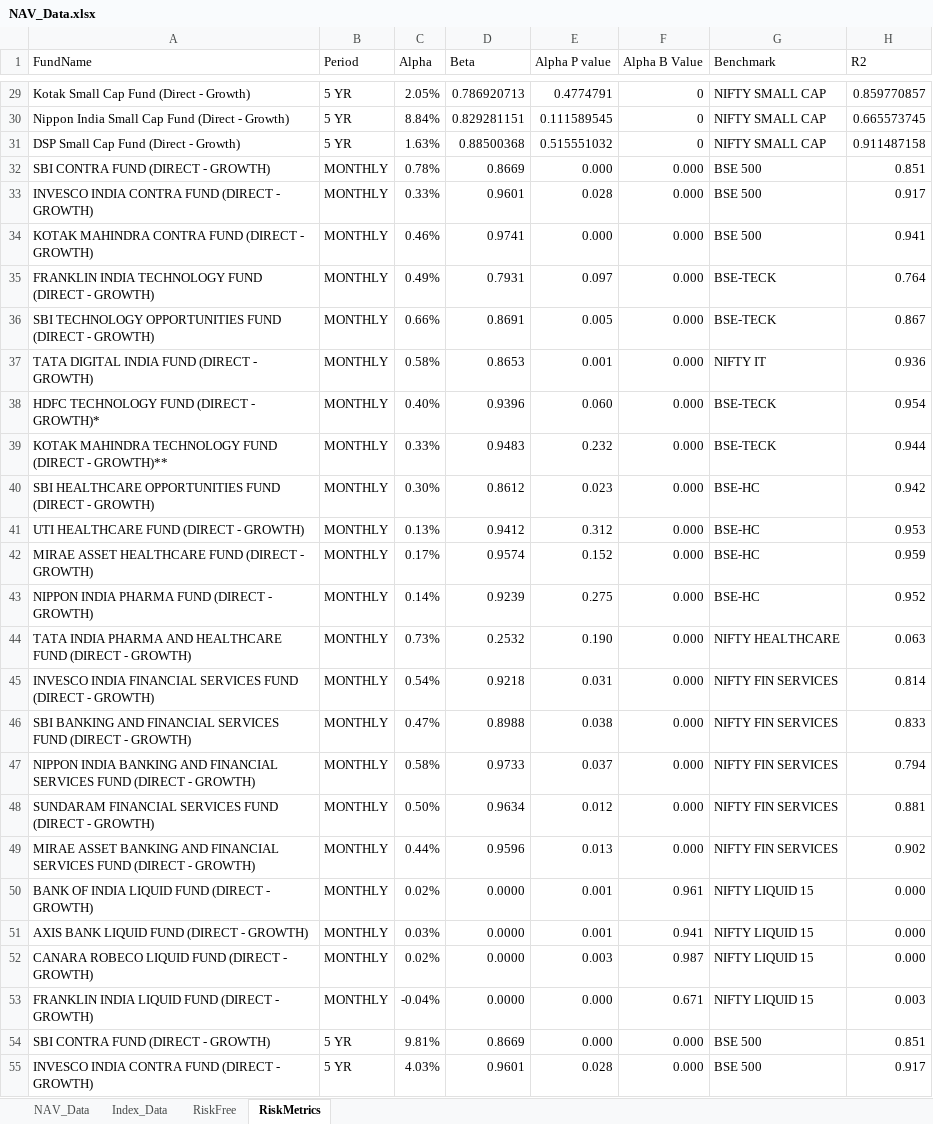
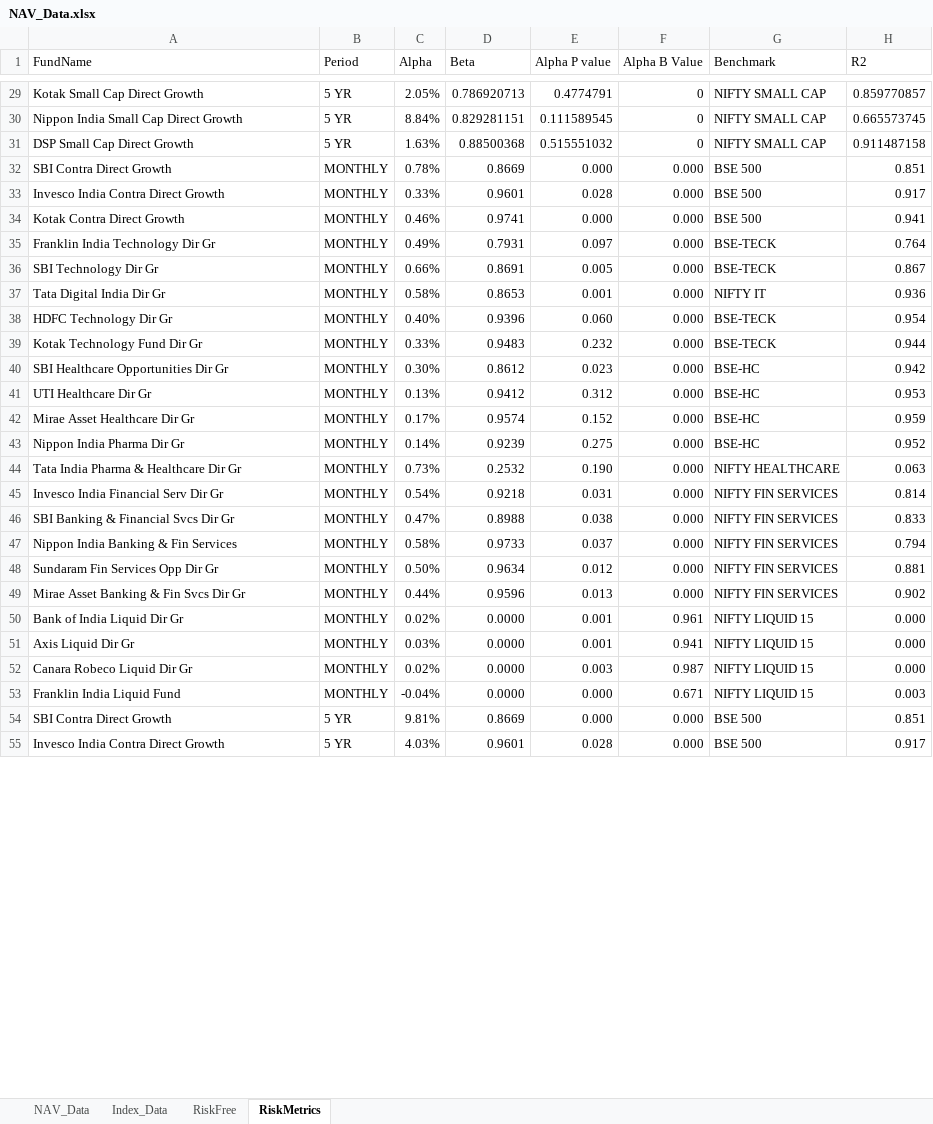
Before and after one commit to anand-agarwal/iqf_project, an Excel workbook: dashboard/NAV_Data.xlsx, sheet RiskMetrics, drawn as a sheet; only a part is shown, gaps mark what is left out; values as stored, in another font and other column widths than the file's, no borders; the diff covers the shown part only; the diff names each change by its address in the sheet, - before the commit and + after, or states it on an @@ line.

```diff
--- a/dashboard/NAV_Data.xlsx (sheet RiskMetrics)
+++ b/dashboard/NAV_Data.xlsx (sheet RiskMetrics)
-A29 (FundName): Kotak Small Cap Fund (Direct - Growth)
+A29 (FundName): Kotak Small Cap Direct Growth
-A30 (FundName): Nippon India Small Cap Fund (Direct - Growth)
+A30 (FundName): Nippon India Small Cap Direct Growth
-A31 (FundName): DSP Small Cap Fund (Direct - Growth)
+A31 (FundName): DSP Small Cap Direct Growth
-A32 (FundName): SBI CONTRA FUND (DIRECT - GROWTH)
+A32 (FundName): SBI Contra Direct Growth
-A33 (FundName): INVESCO INDIA CONTRA FUND (DIRECT - GROWTH)
+A33 (FundName): Invesco India Contra Direct Growth
-A34 (FundName): KOTAK MAHINDRA CONTRA FUND (DIRECT - GROWTH)
+A34 (FundName): Kotak Contra Direct Growth
-A35 (FundName): FRANKLIN INDIA TECHNOLOGY FUND (DIRECT - GROWTH)
+A35 (FundName): Franklin India Technology Dir Gr
-A36 (FundName): SBI TECHNOLOGY OPPORTUNITIES FUND (DIRECT - GROWTH)
+A36 (FundName): SBI Technology Dir Gr
-A37 (FundName): TATA DIGITAL INDIA FUND (DIRECT - GROWTH)
+A37 (FundName): Tata Digital India Dir Gr
-A38 (FundName): HDFC TECHNOLOGY FUND (DIRECT - GROWTH)*
+A38 (FundName): HDFC Technology Dir Gr
-A39 (FundName): KOTAK MAHINDRA TECHNOLOGY FUND (DIRECT - GROWTH)**
+A39 (FundName): Kotak Technology Fund Dir Gr
-A40 (FundName): SBI HEALTHCARE OPPORTUNITIES FUND (DIRECT - GROWTH)
+A40 (FundName): SBI Healthcare Opportunities Dir Gr
-A41 (FundName): UTI HEALTHCARE FUND (DIRECT - GROWTH)
+A41 (FundName): UTI Healthcare Dir Gr
-A42 (FundName): MIRAE ASSET HEALTHCARE FUND (DIRECT - GROWTH)
+A42 (FundName): Mirae Asset Healthcare Dir Gr
-A43 (FundName): NIPPON INDIA PHARMA FUND (DIRECT - GROWTH)
+A43 (FundName): Nippon India Pharma Dir Gr
-A44 (FundName): TATA INDIA PHARMA AND HEALTHCARE FUND (DIRECT - GROWTH)
+A44 (FundName): Tata India Pharma & Healthcare Dir Gr
-A45 (FundName): INVESCO INDIA FINANCIAL SERVICES FUND (DIRECT - GROWTH)
+A45 (FundName): Invesco India Financial Serv Dir Gr
-A46 (FundName): SBI BANKING AND FINANCIAL SERVICES FUND (DIRECT - GROWTH)
+A46 (FundName): SBI Banking & Financial Svcs Dir Gr
-A47 (FundName): NIPPON INDIA BANKING AND FINANCIAL SERVICES FUND (DIRECT - GROWTH)
+A47 (FundName): Nippon India Banking & Fin Services
-A48 (FundName): SUNDARAM FINANCIAL SERVICES FUND (DIRECT - GROWTH)
+A48 (FundName): Sundaram Fin Services Opp Dir Gr
-A49 (FundName): MIRAE ASSET BANKING AND FINANCIAL SERVICES FUND (DIRECT - GROWTH)
+A49 (FundName): Mirae Asset Banking & Fin Svcs Dir Gr
-A50 (FundName): BANK OF INDIA LIQUID FUND (DIRECT - GROWTH)
+A50 (FundName): Bank of India Liquid Dir Gr
-A51 (FundName): AXIS BANK LIQUID FUND (DIRECT - GROWTH)
+A51 (FundName): Axis Liquid Dir Gr
-A52 (FundName): CANARA ROBECO LIQUID FUND (DIRECT - GROWTH)
+A52 (FundName): Canara Robeco Liquid Dir Gr
-A53 (FundName): FRANKLIN INDIA LIQUID FUND (DIRECT - GROWTH)
+A53 (FundName): Franklin India Liquid Fund
-A54 (FundName): SBI CONTRA FUND (DIRECT - GROWTH)
+A54 (FundName): SBI Contra Direct Growth
-A55 (FundName): INVESCO INDIA CONTRA FUND (DIRECT - GROWTH)
+A55 (FundName): Invesco India Contra Direct Growth
```
Also changed, not shown: 45 edited cells elsewhere in this sheet, sheet NAV_Data, 2 other files.
